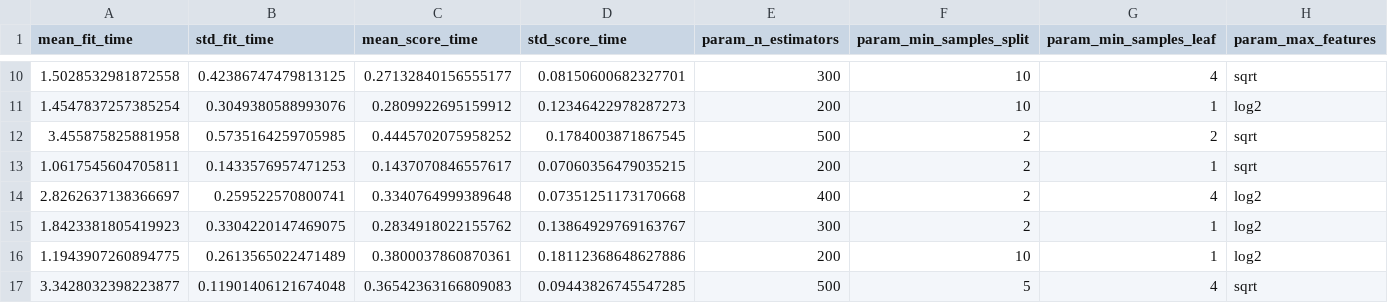
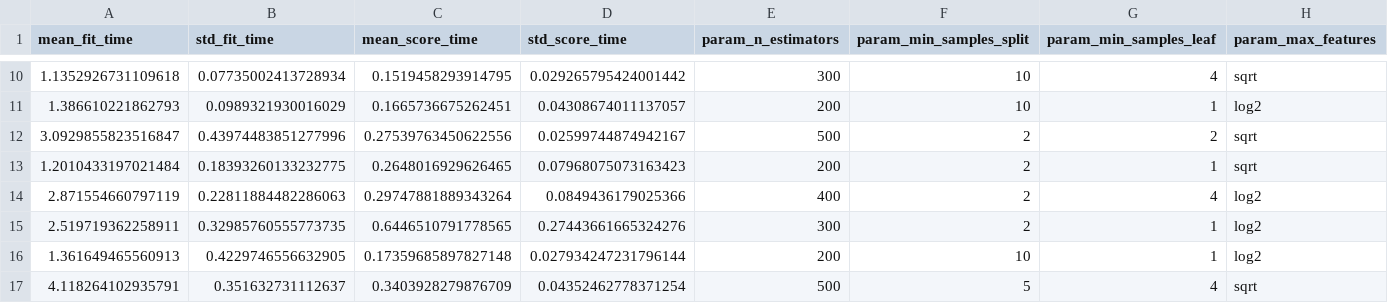
Before and after one commit to MusiMark/Deforestation-Tracking, a CSV file: src/cv_search_results.csv, drawn as a sheet; only a part is shown, gaps mark what is left out; the diff covers the shown part only; the diff names each change by its address in the sheet, - before the commit and + after, or states it on an @@ line.

```diff
--- a/src/cv_search_results.csv
+++ b/src/cv_search_results.csv
-A10 (mean_fit_time): 1.5028532981872558
+A10 (mean_fit_time): 1.1352926731109618
-B10 (std_fit_time): 0.42386747479813125
+B10 (std_fit_time): 0.07735002413728934
-C10 (mean_score_time): 0.27132840156555177
+C10 (mean_score_time): 0.1519458293914795
-D10 (std_score_time): 0.08150600682327701
+D10 (std_score_time): 0.029265795424001442
-A11 (mean_fit_time): 1.4547837257385254
+A11 (mean_fit_time): 1.386610221862793
-B11 (std_fit_time): 0.3049380588993076
+B11 (std_fit_time): 0.0989321930016029
-C11 (mean_score_time): 0.2809922695159912
+C11 (mean_score_time): 0.1665736675262451
-D11 (std_score_time): 0.12346422978287273
+D11 (std_score_time): 0.04308674011137057
-A12 (mean_fit_time): 3.455875825881958
+A12 (mean_fit_time): 3.0929855823516847
-B12 (std_fit_time): 0.5735164259705985
+B12 (std_fit_time): 0.43974483851277996
-C12 (mean_score_time): 0.4445702075958252
+C12 (mean_score_time): 0.27539763450622556
-D12 (std_score_time): 0.1784003871867545
+D12 (std_score_time): 0.02599744874942167
-A13 (mean_fit_time): 1.0617545604705811
+A13 (mean_fit_time): 1.2010433197021484
-B13 (std_fit_time): 0.1433576957471253
+B13 (std_fit_time): 0.18393260133232775
-C13 (mean_score_time): 0.1437070846557617
+C13 (mean_score_time): 0.2648016929626465
-D13 (std_score_time): 0.07060356479035215
+D13 (std_score_time): 0.07968075073163423
-A14 (mean_fit_time): 2.8262637138366697
+A14 (mean_fit_time): 2.871554660797119
-B14 (std_fit_time): 0.259522570800741
+B14 (std_fit_time): 0.22811884482286063
-C14 (mean_score_time): 0.3340764999389648
+C14 (mean_score_time): 0.29747881889343264
-D14 (std_score_time): 0.07351251173170668
+D14 (std_score_time): 0.0849436179025366
-A15 (mean_fit_time): 1.8423381805419923
+A15 (mean_fit_time): 2.519719362258911
-B15 (std_fit_time): 0.3304220147469075
+B15 (std_fit_time): 0.32985760555773735
-C15 (mean_score_time): 0.2834918022155762
+C15 (mean_score_time): 0.6446510791778565
-D15 (std_score_time): 0.13864929769163767
+D15 (std_score_time): 0.27443661665324276
-A16 (mean_fit_time): 1.1943907260894775
+A16 (mean_fit_time): 1.361649465560913
-B16 (std_fit_time): 0.2613565022471489
+B16 (std_fit_time): 0.4229746556632905
-C16 (mean_score_time): 0.3800037860870361
+C16 (mean_score_time): 0.17359685897827148
-D16 (std_score_time): 0.18112368648627886
+D16 (std_score_time): 0.027934247231796144
-A17 (mean_fit_time): 3.3428032398223877
+A17 (mean_fit_time): 4.118264102935791
-B17 (std_fit_time): 0.11901406121674048
+B17 (std_fit_time): 0.351632731112637
-C17 (mean_score_time): 0.36542363166809083
+C17 (mean_score_time): 0.3403928279876709
-D17 (std_score_time): 0.09443826745547285
+D17 (std_score_time): 0.04352462778371254
```
Also changed, not shown: 128 edited cells elsewhere in this file, 10 other files.
